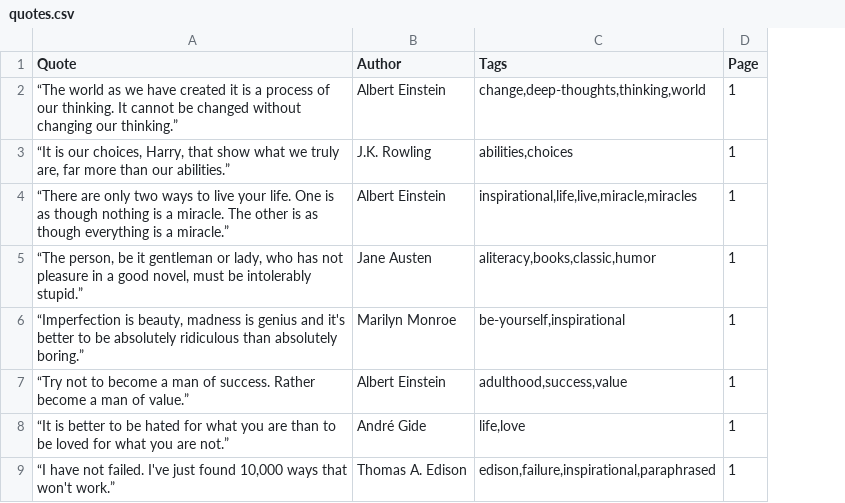
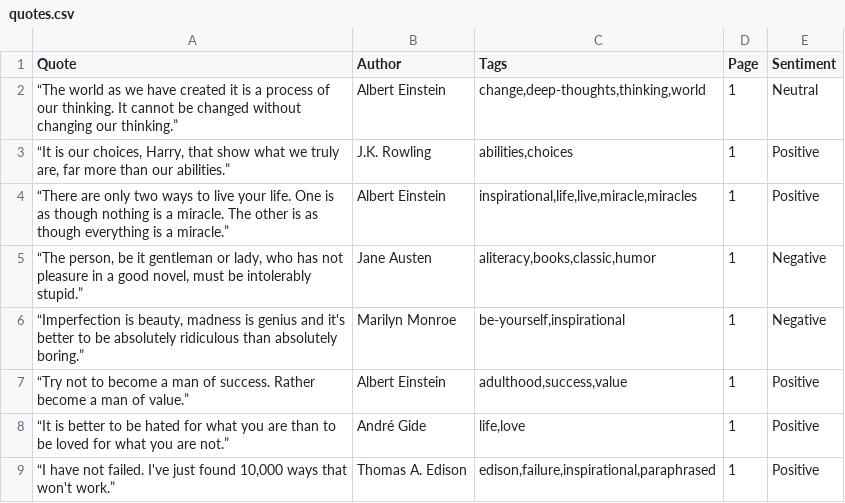
Before and after one commit to siddhikhatri/Quotes-Web-Scraper, a CSV file: quotes.csv, drawn as a sheet; only a part is shown; the diff names each change by its address in the sheet, - before the commit and + after, or states it on an @@ line.

```diff
--- a/quotes.csv
+++ b/quotes.csv
+column E (Sentiment), rows 2-9: Neutral | Positive | Positive | Negative | Negative | Positive | Positive | Positive
```
Also changed, not shown: 3 other files.
